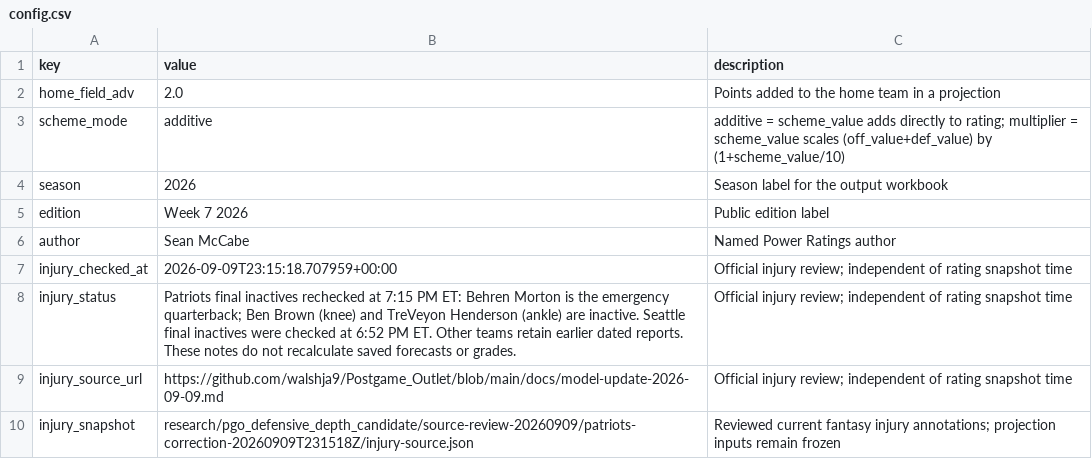
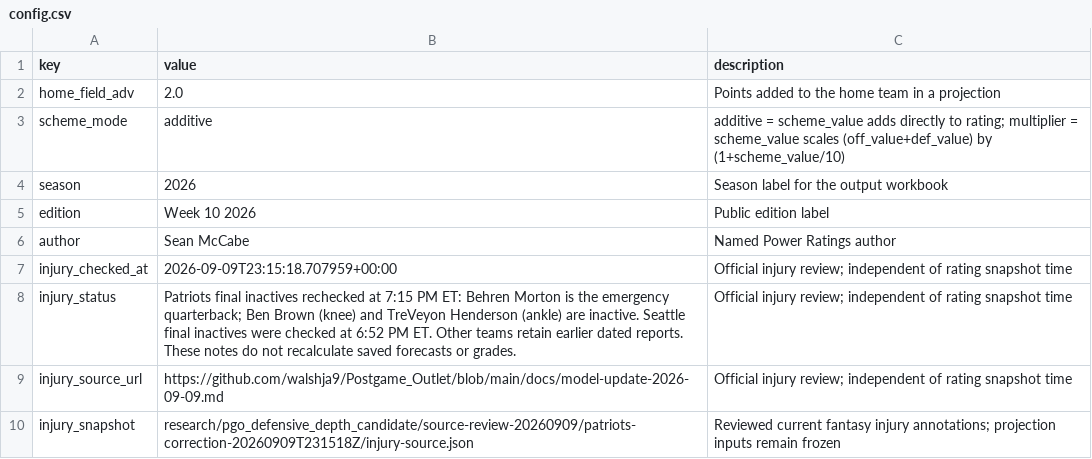
Before and after one commit to mccabe206-ops/Postgame_Outlet, a CSV file: data/config.csv, drawn as a sheet.

```diff
--- a/data/config.csv
+++ b/data/config.csv
@@ -4,3 +4,3 @@ scheme_mode,additive,additive = scheme_value adds directly to rating; multiplier
 season,2026,Season label for the output workbook
-edition,Week 7 2026,Public edition label
+edition,Week 10 2026,Public edition label
 author,Sean McCabe,Named Power Ratings author
```
Also changed, not shown: data/ratings.csv, 34 other files.
